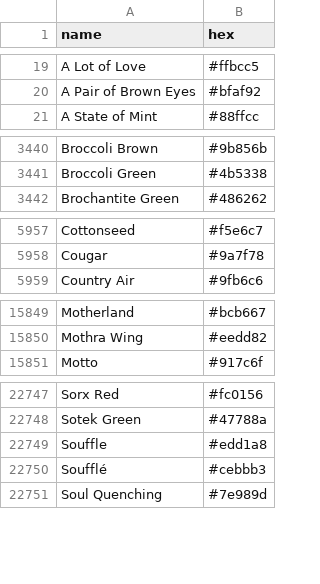
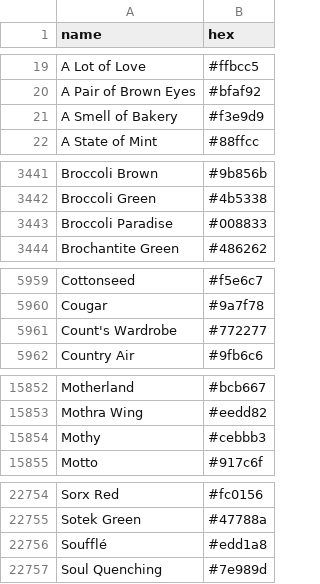
Before and after one commit to meodai/color-names, a CSV file: dist/colornames.csv, drawn as a sheet; only a part is shown, gaps mark what is left out; the diff covers the shown part only.

```diff
--- a/dist/colornames.csv
+++ b/dist/colornames.csv
@@ -20,2 +20,3 @@ A Lot of Love,#ffbcc5
 A Pair of Brown Eyes,#bfaf92
+A Smell of Bakery,#f3e9d9
 A State of Mint,#88ffcc
@@ -3441,2 +3442,3 @@ Broccoli Brown,#9b856b
 Broccoli Green,#4b5338
+Broccoli Paradise,#008833
 Brochantite Green,#486262
@@ -5958,2 +5960,3 @@ Cottonseed,#f5e6c7
 Cougar,#9a7f78
+Count's Wardrobe,#772277
 Country Air,#9fb6c6
@@ -15850,2 +15853,3 @@ Motherland,#bcb667
 Mothra Wing,#eedd82
+Mothy,#cebbb3
 Motto,#917c6f
@@ -22748,4 +22755,3 @@ Sorx Red,#fc0156
 Sotek Green,#47788a
-Souffle,#edd1a8
-Soufflé,#cebbb3
+Soufflé,#edd1a8
 Soul Quenching,#7e989d
```
Also changed, not shown: 6 added rows, 1 removed row and 1 edited cell elsewhere in this file, dist/colornames.bestof.csv, src/colornames.csv, 20 other files.
